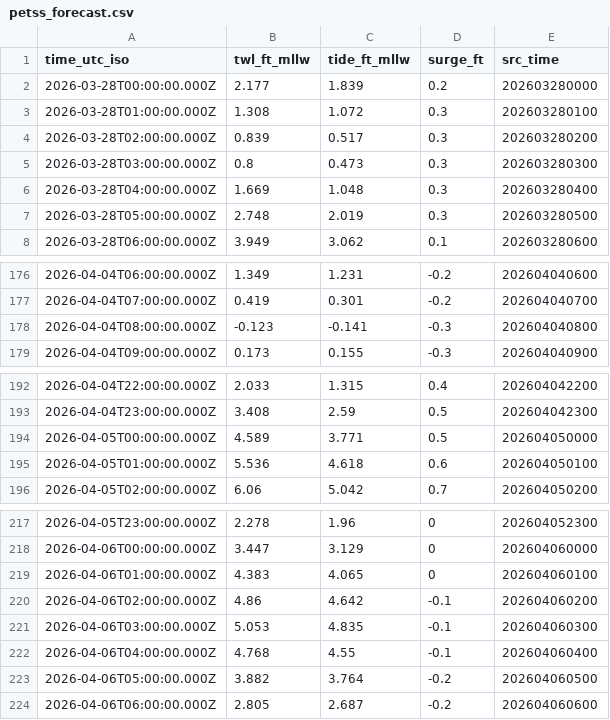
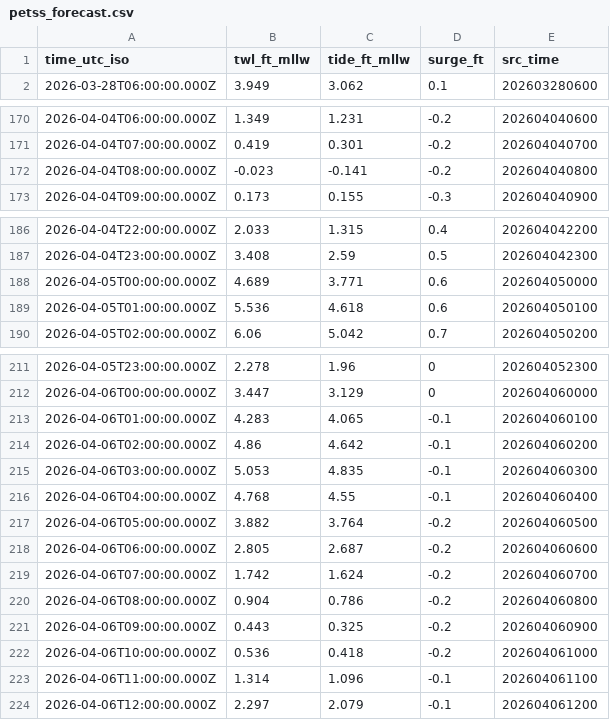
Before and after one commit to hondrospj/Sandy-Hook, a CSV file: data/petss_forecast.csv, drawn as a sheet; only a part is shown, gaps mark what is left out; the diff covers the shown part only.

```diff
--- a/data/petss_forecast.csv
+++ b/data/petss_forecast.csv
@@ -1,8 +1,2 @@
 time_utc_iso,twl_ft_mllw,tide_ft_mllw,surge_ft,src_time
-2026-03-28T00:00:00.000Z,2.177,1.839,0.2,202603280000
-2026-03-28T01:00:00.000Z,1.308,1.072,0.3,202603280100
-2026-03-28T02:00:00.000Z,0.839,0.517,0.3,202603280200
-2026-03-28T03:00:00.000Z,0.8,0.473,0.3,202603280300
-2026-03-28T04:00:00.000Z,1.669,1.048,0.3,202603280400
-2026-03-28T05:00:00.000Z,2.748,2.019,0.3,202603280500
 2026-03-28T06:00:00.000Z,3.949,3.062,0.1,202603280600
@@ -177,3 +171,3 @@ time_utc_iso,twl_ft_mllw,tide_ft_mllw,surge_ft,src_time
 2026-04-04T07:00:00.000Z,0.419,0.301,-0.2,202604040700
-2026-04-04T08:00:00.000Z,-0.123,-0.141,-0.3,202604040800
+2026-04-04T08:00:00.000Z,-0.023,-0.141,-0.2,202604040800
 2026-04-04T09:00:00.000Z,0.173,0.155,-0.3,202604040900
@@ -193,3 +187,3 @@ time_utc_iso,twl_ft_mllw,tide_ft_mllw,surge_ft,src_time
 2026-04-04T23:00:00.000Z,3.408,2.59,0.5,202604042300
-2026-04-05T00:00:00.000Z,4.589,3.771,0.5,202604050000
+2026-04-05T00:00:00.000Z,4.689,3.771,0.6,202604050000
 2026-04-05T01:00:00.000Z,5.536,4.618,0.6,202604050100
@@ -218,3 +212,3 @@ time_utc_iso,twl_ft_mllw,tide_ft_mllw,surge_ft,src_time
 2026-04-06T00:00:00.000Z,3.447,3.129,0,202604060000
-2026-04-06T01:00:00.000Z,4.383,4.065,0,202604060100
+2026-04-06T01:00:00.000Z,4.283,4.065,-0.1,202604060100
 2026-04-06T02:00:00.000Z,4.86,4.642,-0.1,202604060200
@@ -224 +218,7 @@ time_utc_iso,twl_ft_mllw,tide_ft_mllw,surge_ft,src_time
 2026-04-06T06:00:00.000Z,2.805,2.687,-0.2,202604060600
+2026-04-06T07:00:00.000Z,1.742,1.624,-0.2,202604060700
+2026-04-06T08:00:00.000Z,0.904,0.786,-0.2,202604060800
+2026-04-06T09:00:00.000Z,0.443,0.325,-0.2,202604060900
+2026-04-06T10:00:00.000Z,0.536,0.418,-0.2,202604061000
+2026-04-06T11:00:00.000Z,1.314,1.096,-0.1,202604061100
+2026-04-06T12:00:00.000Z,2.297,2.079,-0.1,202604061200
```
Also changed, not shown: 44 edited cells elsewhere in this file, 3 other files.
